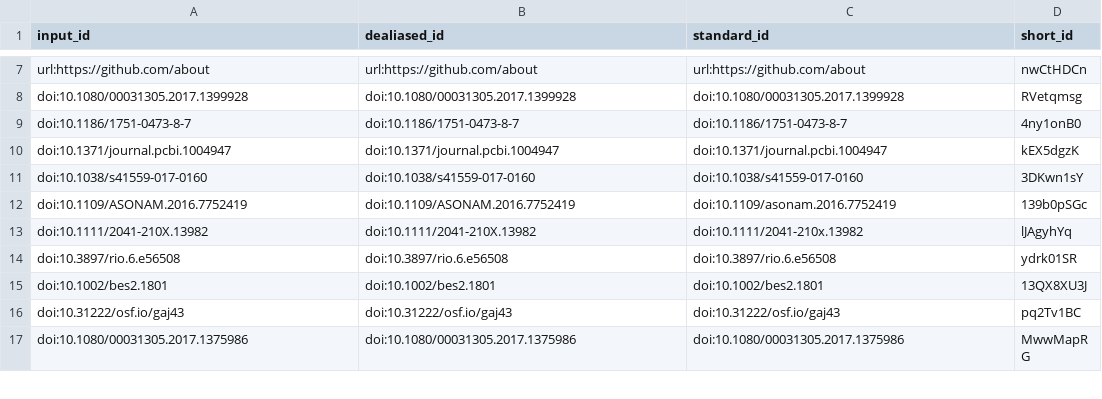
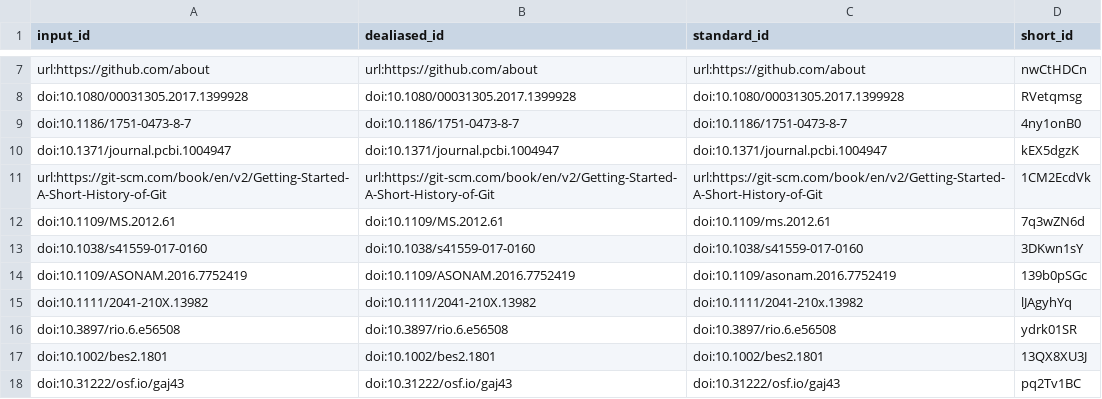
Before and after one commit to SORTEE-Github-Hackathon/manuscript, a TSV file: citations.tsv, drawn as a sheet; only a part is shown, gaps mark what is left out; the shorter side is filled out with more unchanged rows; the diff names each change by its address in the sheet, - before the commit and + after, or states it on an @@ line.

Commit message:
Merge pull request #296 from SORTEE-Github-Hackathon/phpb-addressing-git-issue-284 [ci skip]
This build is based on
https://github.com/SORTEE-Github-Hackathon/manuscript/commit/58a2b25be4b30ef82f1ebbb07581893859ebcd27.

This commit was created by the following CI build and job:
https://github.com/SORTEE-Github-Hackathon/manuscript/commit/58a2b25be4b30ef82f1ebbb07581893859ebcd27/checks
https://github.com/SORTEE-Github-Hackathon/manuscript/actions/runs/3640990890

```diff
--- a/citations.tsv
+++ b/citations.tsv
+row 11: url:https://git-scm.com/book/en/v2/Getting-Started-A-Short-History-of-Git | url:https://git-scm.com/book/en/v2/Getting-Started-A-Short-History-of-Git | url:https://git-scm.com/book/en/v2/Getting-Started-A-Short-History-of-Git | 1CM2EcdVk
+row 12: doi:10.1109/MS.2012.61 | doi:10.1109/MS.2012.61 | doi:10.1109/ms.2012.61 | 7q3wZN6d
```
Also changed, not shown: 9 other files.
